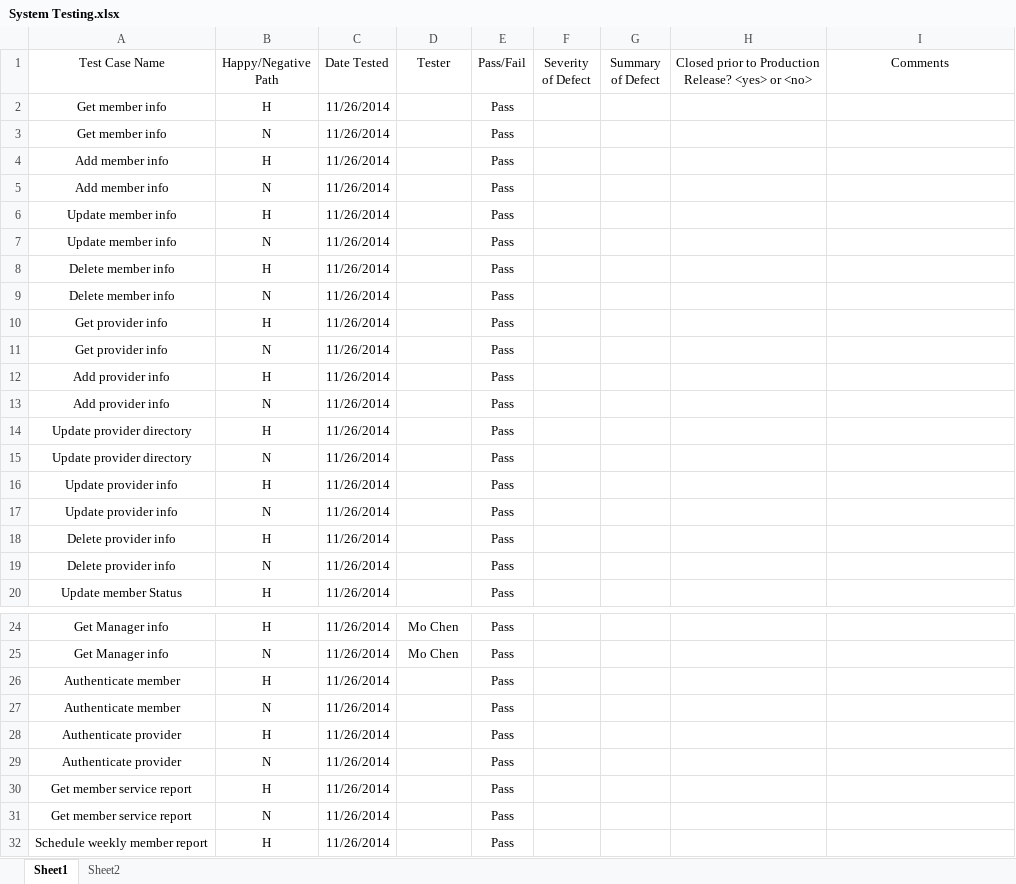
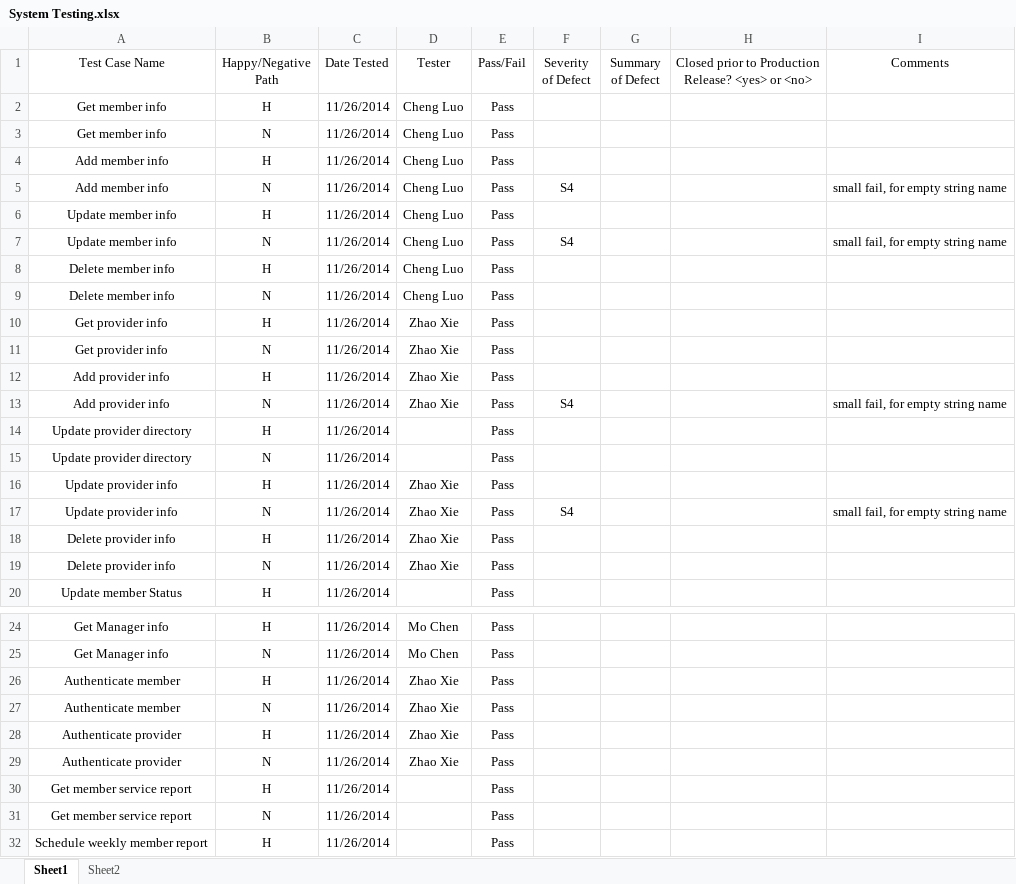
Before and after one commit to mndarren/Pizza, an Excel workbook: Deliverable 4/System Testing.xlsx, sheet Sheet1, drawn as a sheet; only a part is shown, gaps mark what is left out; values as stored, in another font and other column widths than the file's, no borders; the diff names each change by its address in the sheet, - before the commit and + after, or states it on an @@ line.

Commit message:
Change

```diff
--- a/Deliverable 4/System Testing.xlsx (sheet Sheet1)
+++ b/Deliverable 4/System Testing.xlsx (sheet Sheet1)
-D2:D9 (Tester): (empty)
+D2:D9 (Tester): Cheng Luo
-F5 (Severity of Defect): (empty)
+F5 (Severity of Defect): S4
-I5 (Comments): (empty)
+I5 (Comments): small fail, for empty string name
-F7 (Severity of Defect): (empty)
+F7 (Severity of Defect): S4
-I7 (Comments): (empty)
+I7 (Comments): small fail, for empty string name
-D10:D13 (Tester): (empty)
+D10:D13 (Tester): Zhao Xie
-F13 (Severity of Defect): (empty)
+F13 (Severity of Defect): S4
-I13 (Comments): (empty)
+I13 (Comments): small fail, for empty string name
-D16:D19 (Tester): (empty)
+D16:D19 (Tester): Zhao Xie
-F17 (Severity of Defect): (empty)
+F17 (Severity of Defect): S4
-I17 (Comments): (empty)
+I17 (Comments): small fail, for empty string name
-D26:D29 (Tester): (empty)
+D26:D29 (Tester): Zhao Xie
```
